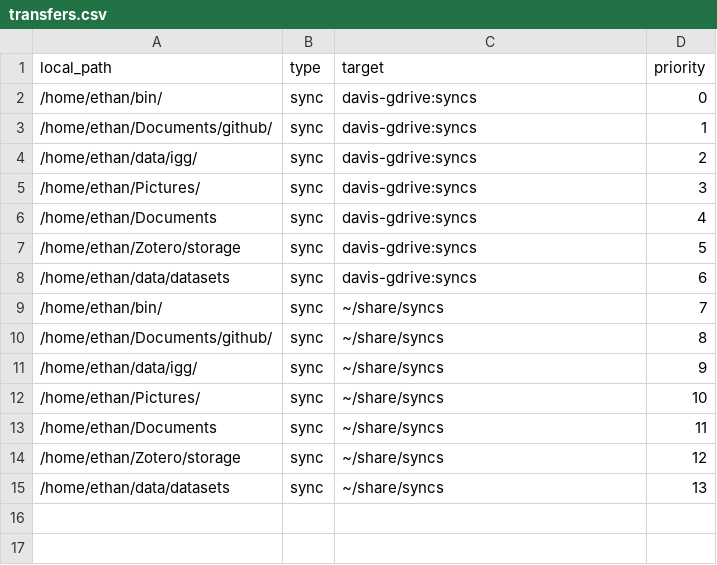
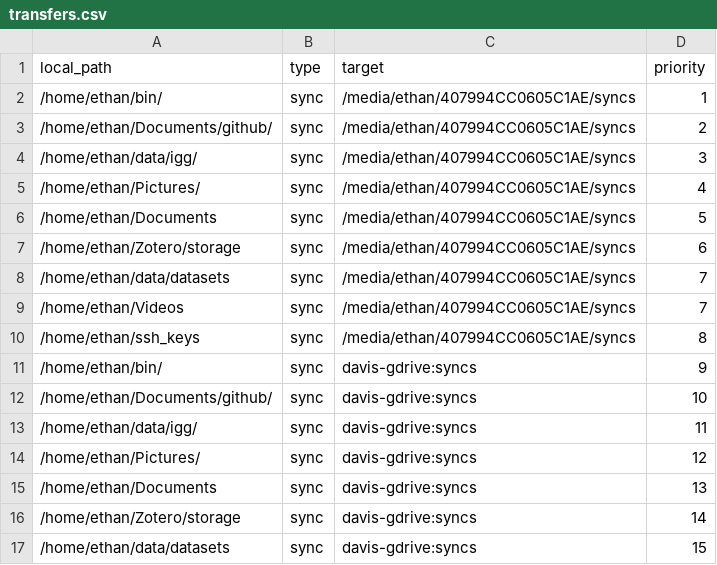
Before and after one commit to EthanHolleman/pyBackup, a CSV file: example_backup/transfers.csv, drawn as a sheet.

```diff
--- a/example_backup/transfers.csv
+++ b/example_backup/transfers.csv
@@ -1,15 +1,17 @@
 local_path,type,target,priority
-/home/ethan/bin/,sync,davis-gdrive:syncs,0
-/home/ethan/Documents/github/,sync,davis-gdrive:syncs,1
-/home/ethan/data/igg/,sync,davis-gdrive:syncs,2
-/home/ethan/Pictures/,sync,davis-gdrive:syncs,3
-/home/ethan/Documents,sync,davis-gdrive:syncs,4
-/home/ethan/Zotero/storage,sync,davis-gdrive:syncs,5
-/home/ethan/data/datasets,sync,davis-gdrive:syncs,6
-/home/ethan/bin/,sync,~/share/syncs,7
-/home/ethan/Documents/github/,sync,~/share/syncs,8
-/home/ethan/data/igg/,sync,~/share/syncs,9
-/home/ethan/Pictures/,sync,~/share/syncs,10
-/home/ethan/Documents,sync,~/share/syncs,11
-/home/ethan/Zotero/storage,sync,~/share/syncs,12
-/home/ethan/data/datasets,sync,~/share/syncs,13
+/home/ethan/bin/,sync,/media/ethan/407994CC0605C1AE/syncs,1
+/home/ethan/Documents/github/,sync,/media/ethan/407994CC0605C1AE/syncs,2
+/home/ethan/data/igg/,sync,/media/ethan/407994CC0605C1AE/syncs,3
+/home/ethan/Pictures/,sync,/media/ethan/407994CC0605C1AE/syncs,4
+/home/ethan/Documents,sync,/media/ethan/407994CC0605C1AE/syncs,5
+/home/ethan/Zotero/storage,sync,/media/ethan/407994CC0605C1AE/syncs,6
+/home/ethan/data/datasets,sync,/media/ethan/407994CC0605C1AE/syncs,7
+/home/ethan/Videos,sync,/media/ethan/407994CC0605C1AE/syncs,7
+/home/ethan/ssh_keys,sync,/media/ethan/407994CC0605C1AE/syncs,8
+/home/ethan/bin/,sync,davis-gdrive:syncs,9
+/home/ethan/Documents/github/,sync,davis-gdrive:syncs,10
+/home/ethan/data/igg/,sync,davis-gdrive:syncs,11
+/home/ethan/Pictures/,sync,davis-gdrive:syncs,12
+/home/ethan/Documents,sync,davis-gdrive:syncs,13
+/home/ethan/Zotero/storage,sync,davis-gdrive:syncs,14
+/home/ethan/data/datasets,sync,davis-gdrive:syncs,15
```
Also changed, not shown: 3 other files.
